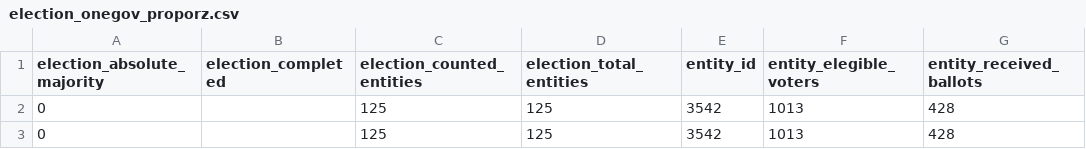
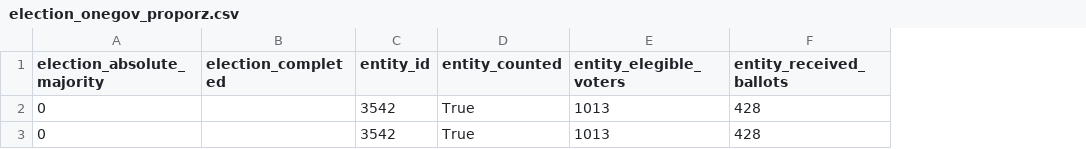
Before and after one commit to OneGov/onegov.election_day, a CSV file: docs/templates/election_onegov_proporz.csv, drawn as a sheet; only a part is shown; removed rows and columns are numbered as before the commit, all else as after; the diff names each change by its address in the sheet, - before the commit and + after, or states it on an @@ line.

Commit message:
Harmonizes the progress implementation of elections and votes

```diff
--- a/docs/templates/election_onegov_proporz.csv
+++ b/docs/templates/election_onegov_proporz.csv
-column C (election_counted_entities), rows 2-3: 125 | 125
-column D (election_total_entities), rows 2-3: 125 | 125
+column D (entity_counted), rows 2-3: True | True
```
Also changed, not shown: docs/templates/election_onegov_majorz.csv, 42 other files.
